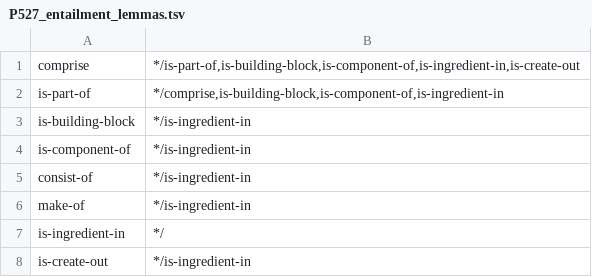
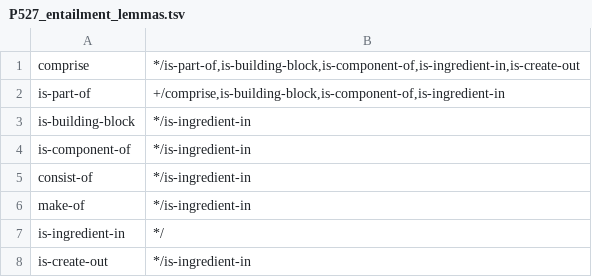
Before and after one commit to yanaiela/lm_meaning, a TSV file: data/pattern_data/P527_entailment_lemmas.tsv, drawn as a sheet.

```diff
--- a/data/pattern_data/P527_entailment_lemmas.tsv
+++ b/data/pattern_data/P527_entailment_lemmas.tsv
@@ -1,3 +1,3 @@
 comprise	*/is-part-of,is-building-block,is-component-of,is-ingredient-in,is-create-out
-is-part-of	*/comprise,is-building-block,is-component-of,is-ingredient-in
+is-part-of	+/comprise,is-building-block,is-component-of,is-ingredient-in
 is-building-block	*/is-ingredient-in
```
Also changed, not shown: data/pattern_data/P30.tsv, data/pattern_data/P30_entailment_lemmas.tsv, 1 other file.
